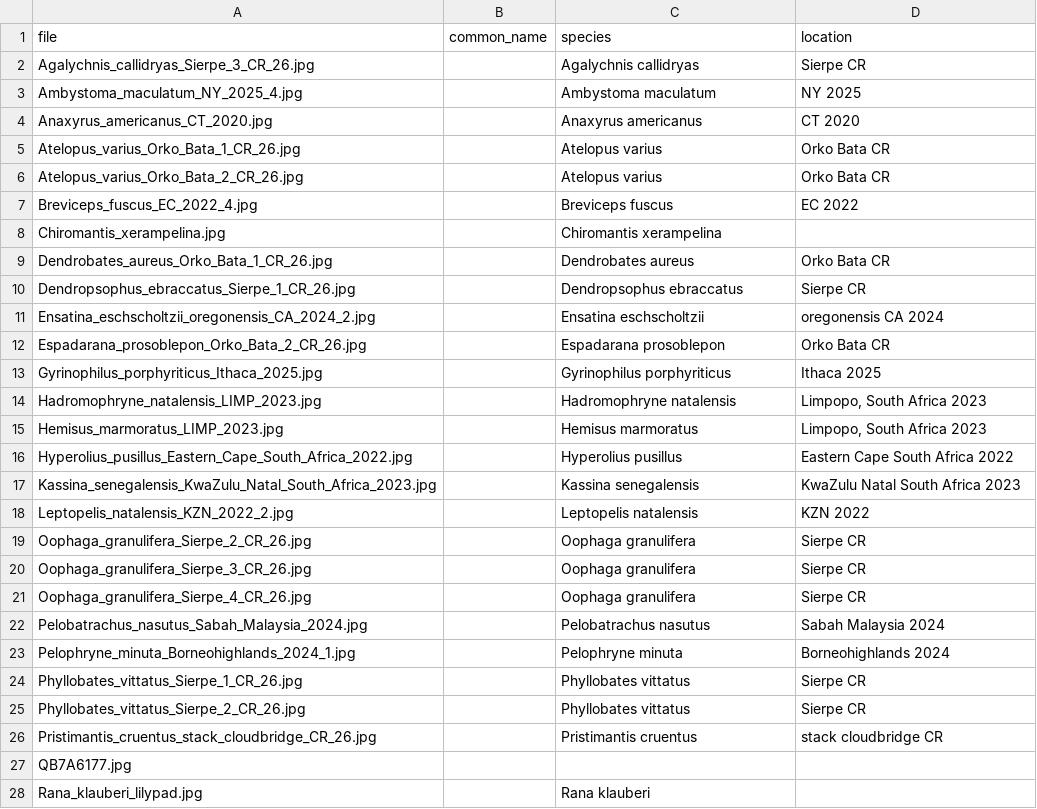
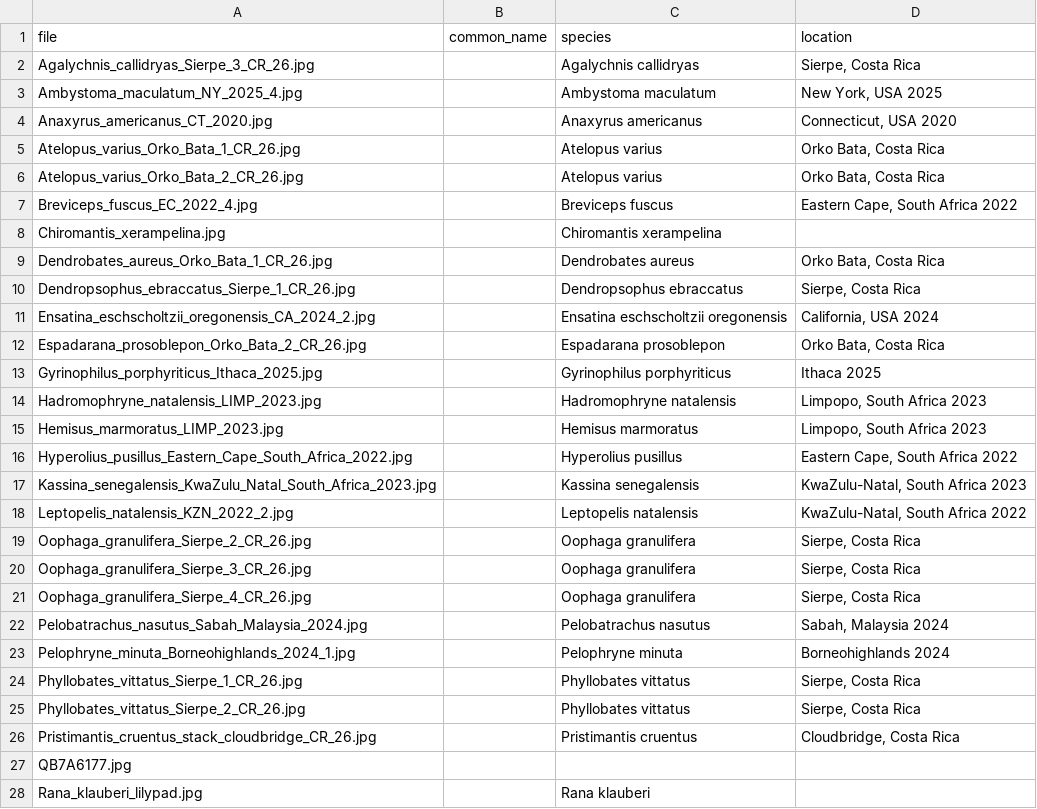
Before and after one commit to phillipsjar/phillipsjar.github.io, a CSV file: photography/wildlife/amphibians/captions.csv, drawn as a sheet; only a part is shown; the diff covers the shown part only.

```diff
--- a/photography/wildlife/amphibians/captions.csv
+++ b/photography/wildlife/amphibians/captions.csv
@@ -1,13 +1,13 @@
 file,common_name,species,location
-Agalychnis_callidryas_Sierpe_3_CR_26.jpg,,Agalychnis callidryas,Sierpe CR
-Ambystoma_maculatum_NY_2025_4.jpg,,Ambystoma maculatum,NY 2025
-Anaxyrus_americanus_CT_2020.jpg,,Anaxyrus americanus,CT 2020
-Atelopus_varius_Orko_Bata_1_CR_26.jpg,,Atelopus varius,Orko Bata CR
-Atelopus_varius_Orko_Bata_2_CR_26.jpg,,Atelopus varius,Orko Bata CR
-Breviceps_fuscus_EC_2022_4.jpg,,Breviceps fuscus,EC 2022
+Agalychnis_callidryas_Sierpe_3_CR_26.jpg,,Agalychnis callidryas,"Sierpe, Costa Rica"
+Ambystoma_maculatum_NY_2025_4.jpg,,Ambystoma maculatum,"New York, USA 2025"
+Anaxyrus_americanus_CT_2020.jpg,,Anaxyrus americanus,"Connecticut, USA 2020"
+Atelopus_varius_Orko_Bata_1_CR_26.jpg,,Atelopus varius,"Orko Bata, Costa Rica"
+Atelopus_varius_Orko_Bata_2_CR_26.jpg,,Atelopus varius,"Orko Bata, Costa Rica"
+Breviceps_fuscus_EC_2022_4.jpg,,Breviceps fuscus,"Eastern Cape, South Africa 2022"
 Chiromantis_xerampelina.jpg,,Chiromantis xerampelina,
-Dendrobates_aureus_Orko_Bata_1_CR_26.jpg,,Dendrobates aureus,Orko Bata CR
-Dendropsophus_ebraccatus_Sierpe_1_CR_26.jpg,,Dendropsophus ebraccatus,Sierpe CR
-Ensatina_eschscholtzii_oregonensis_CA_2024_2.jpg,,Ensatina eschscholtzii,oregonensis CA 2024
-Espadarana_prosoblepon_Orko_Bata_2_CR_26.jpg,,Espadarana prosoblepon,Orko Bata CR
+Dendrobates_aureus_Orko_Bata_1_CR_26.jpg,,Dendrobates aureus,"Orko Bata, Costa Rica"
+Dendropsophus_ebraccatus_Sierpe_1_CR_26.jpg,,Dendropsophus ebraccatus,"Sierpe, Costa Rica"
+Ensatina_eschscholtzii_oregonensis_CA_2024_2.jpg,,Ensatina eschscholtzii oregonensis,"California, USA 2024"
+Espadarana_prosoblepon_Orko_Bata_2_CR_26.jpg,,Espadarana prosoblepon,"Orko Bata, Costa Rica"
 Gyrinophilus_porphyriticus_Ithaca_2025.jpg,,Gyrinophilus porphyriticus,Ithaca 2025
@@ -15,13 +15,13 @@ Hadromophryne_natalensis_LIMP_2023.jpg,,Hadromophryne natalensis,"Limpopo, South
 Hemisus_marmoratus_LIMP_2023.jpg,,Hemisus marmoratus,"Limpopo, South Africa 2023"
-Hyperolius_pusillus_Eastern_Cape_South_Africa_2022.jpg,,Hyperolius pusillus,Eastern Cape South Africa 2022
-Kassina_senegalensis_KwaZulu_Natal_South_Africa_2023.jpg,,Kassina senegalensis,KwaZulu Natal South Africa 2023
-Leptopelis_natalensis_KZN_2022_2.jpg,,Leptopelis natalensis,KZN 2022
-Oophaga_granulifera_Sierpe_2_CR_26.jpg,,Oophaga granulifera,Sierpe CR
-Oophaga_granulifera_Sierpe_3_CR_26.jpg,,Oophaga granulifera,Sierpe CR
-Oophaga_granulifera_Sierpe_4_CR_26.jpg,,Oophaga granulifera,Sierpe CR
-Pelobatrachus_nasutus_Sabah_Malaysia_2024.jpg,,Pelobatrachus nasutus,Sabah Malaysia 2024
+Hyperolius_pusillus_Eastern_Cape_South_Africa_2022.jpg,,Hyperolius pusillus,"Eastern Cape, South Africa 2022"
+Kassina_senegalensis_KwaZulu_Natal_South_Africa_2023.jpg,,Kassina senegalensis,"KwaZulu-Natal, South Africa 2023"
+Leptopelis_natalensis_KZN_2022_2.jpg,,Leptopelis natalensis,"KwaZulu-Natal, South Africa 2022"
+Oophaga_granulifera_Sierpe_2_CR_26.jpg,,Oophaga granulifera,"Sierpe, Costa Rica"
+Oophaga_granulifera_Sierpe_3_CR_26.jpg,,Oophaga granulifera,"Sierpe, Costa Rica"
+Oophaga_granulifera_Sierpe_4_CR_26.jpg,,Oophaga granulifera,"Sierpe, Costa Rica"
+Pelobatrachus_nasutus_Sabah_Malaysia_2024.jpg,,Pelobatrachus nasutus,"Sabah, Malaysia 2024"
 Pelophryne_minuta_Borneohighlands_2024_1.jpg,,Pelophryne minuta,Borneohighlands 2024
-Phyllobates_vittatus_Sierpe_1_CR_26.jpg,,Phyllobates vittatus,Sierpe CR
-Phyllobates_vittatus_Sierpe_2_CR_26.jpg,,Phyllobates vittatus,Sierpe CR
-Pristimantis_cruentus_stack_cloudbridge_CR_26.jpg,,Pristimantis cruentus,stack cloudbridge CR
+Phyllobates_vittatus_Sierpe_1_CR_26.jpg,,Phyllobates vittatus,"Sierpe, Costa Rica"
+Phyllobates_vittatus_Sierpe_2_CR_26.jpg,,Phyllobates vittatus,"Sierpe, Costa Rica"
+Pristimantis_cruentus_stack_cloudbridge_CR_26.jpg,,Pristimantis cruentus,"Cloudbridge, Costa Rica"
 QB7A6177.jpg,,,
```
Also changed, not shown: 4 edited cells elsewhere in this file, photography/wildlife/mammals/captions.csv, photography/wildlife/reptiles/captions.csv, 2 other files.
